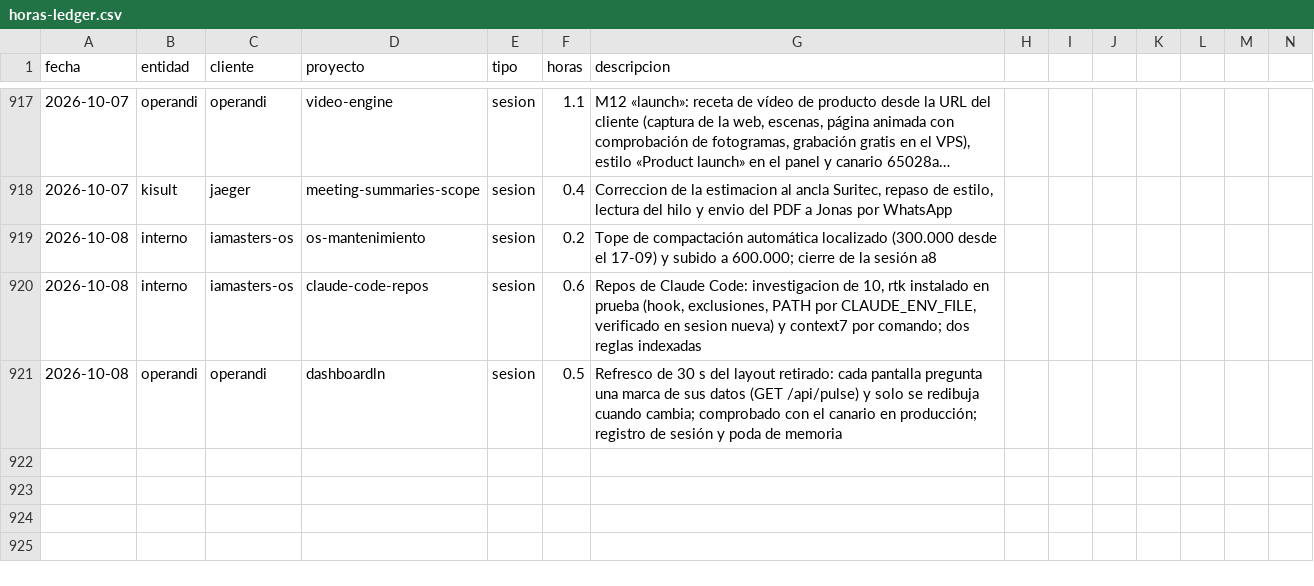
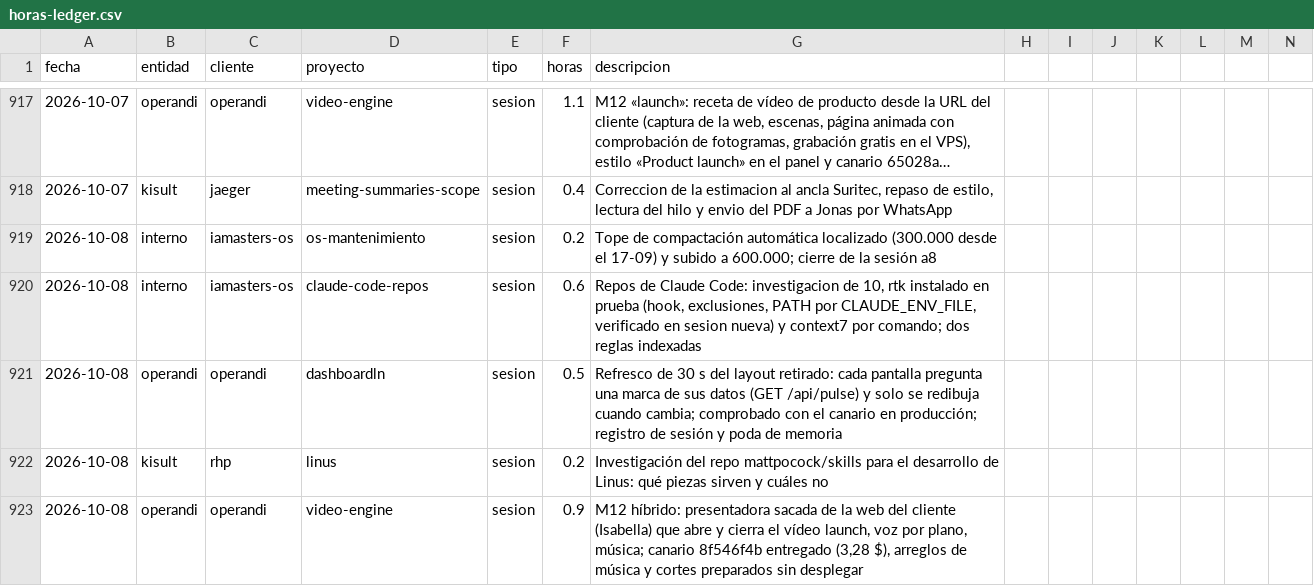
Before and after one commit to MaxSchock/operandi-os, a CSV file: docs/horas-ledger.csv, drawn as a sheet; only a part is shown, gaps mark what is left out; long unchanged cells end in …; rows hold the shown columns only; the diff names each change by its address in the sheet, - before the commit and + after, or states it on an @@ line.

```diff
--- a/docs/horas-ledger.csv
+++ b/docs/horas-ledger.csv
+row 922: 2026-10-08 | kisult | rhp | linus | sesion | 0.2 | Investigación del repo mattpocock/skills para el desarrollo de Linus: qué piezas sirven y cuáles no
+row 923: 2026-10-08 | operandi | operandi | video-engine | sesion | 0.9 | M12 híbrido: presentadora sacada de la web del cliente (Isabella) que abre y cierra el vídeo launch, voz por plano, música; canario 8f546f4b entregado (3,28 $), arreglos de música y cortes preparados sin desplegar
```
